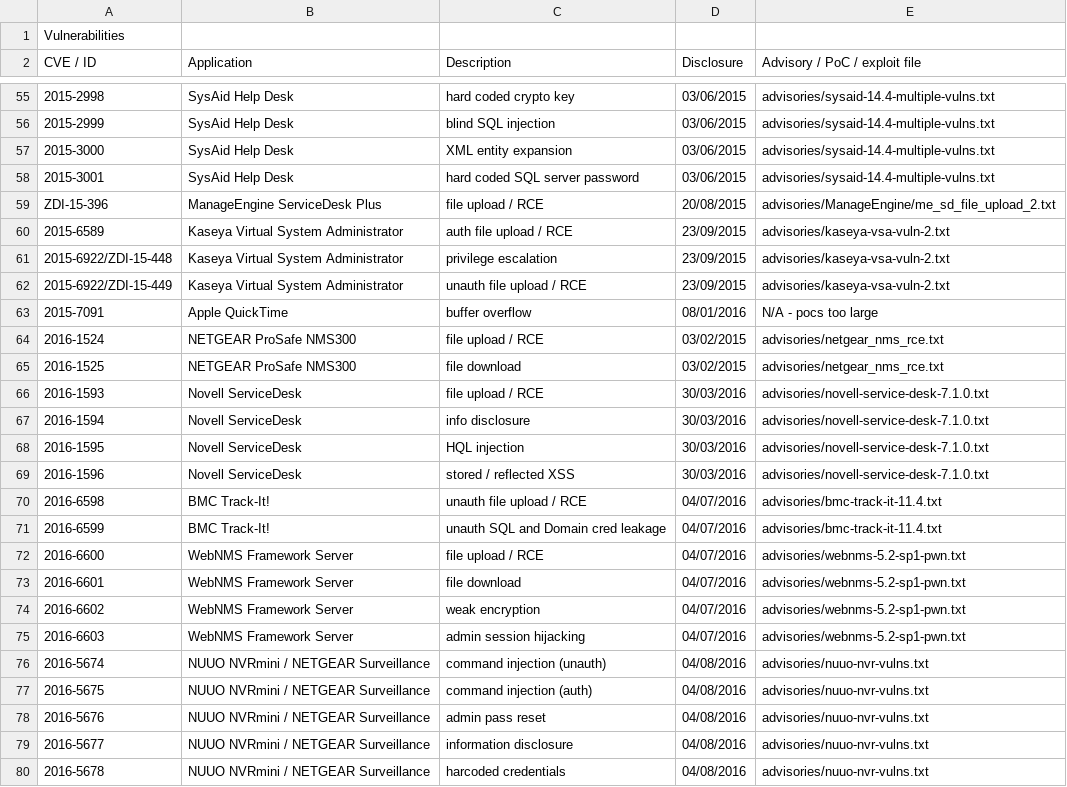
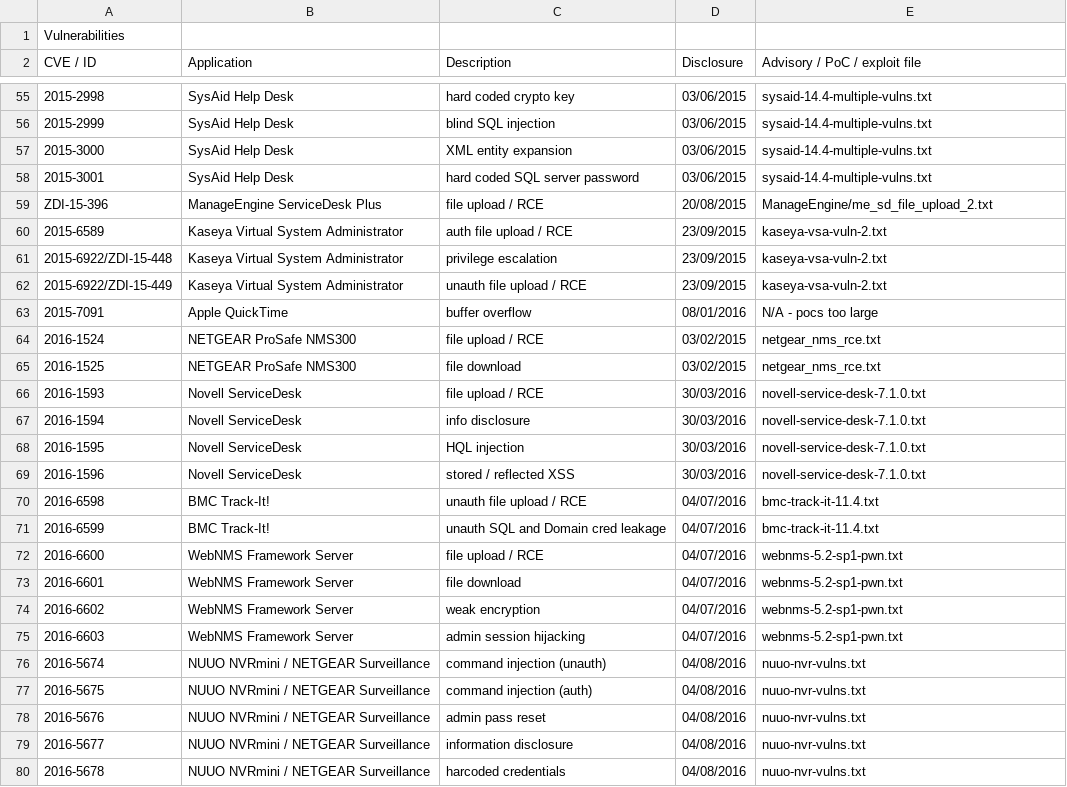
Before and after one commit to pedrib/PoC, a CSV file: pedigree.csv, drawn as a sheet; only a part is shown, gaps mark what is left out; the diff covers the shown part only.

Commit message:
remove path from advisory in pedigree

```diff
--- a/pedigree.csv
+++ b/pedigree.csv
@@ -55,26 +55,26 @@ CVE / ID,Application,Description,Disclosure,Advisory / PoC / exploit file
-2015-2998,SysAid Help Desk,hard coded crypto key,03/06/2015,advisories/sysaid-14.4-multiple-vulns.txt
-2015-2999,SysAid Help Desk,blind SQL injection,03/06/2015,advisories/sysaid-14.4-multiple-vulns.txt
-2015-3000,SysAid Help Desk,XML entity expansion,03/06/2015,advisories/sysaid-14.4-multiple-vulns.txt
-2015-3001,SysAid Help Desk,hard coded SQL server password,03/06/2015,advisories/sysaid-14.4-multiple-vulns.txt
-ZDI-15-396,ManageEngine ServiceDesk Plus,file upload / RCE,20/08/2015,advisories/ManageEngine/me_sd_file_upload_2.txt
-2015-6589,Kaseya Virtual System Administrator,auth file upload / RCE,23/09/2015,advisories/kaseya-vsa-vuln-2.txt
-2015-6922/ZDI-15-448,Kaseya Virtual System Administrator,privilege escalation,23/09/2015,advisories/kaseya-vsa-vuln-2.txt
-2015-6922/ZDI-15-449,Kaseya Virtual System Administrator,unauth file upload / RCE,23/09/2015,advisories/kaseya-vsa-vuln-2.txt
+2015-2998,SysAid Help Desk,hard coded crypto key,03/06/2015,sysaid-14.4-multiple-vulns.txt
+2015-2999,SysAid Help Desk,blind SQL injection,03/06/2015,sysaid-14.4-multiple-vulns.txt
+2015-3000,SysAid Help Desk,XML entity expansion,03/06/2015,sysaid-14.4-multiple-vulns.txt
+2015-3001,SysAid Help Desk,hard coded SQL server password,03/06/2015,sysaid-14.4-multiple-vulns.txt
+ZDI-15-396,ManageEngine ServiceDesk Plus,file upload / RCE,20/08/2015,ManageEngine/me_sd_file_upload_2.txt
+2015-6589,Kaseya Virtual System Administrator,auth file upload / RCE,23/09/2015,kaseya-vsa-vuln-2.txt
+2015-6922/ZDI-15-448,Kaseya Virtual System Administrator,privilege escalation,23/09/2015,kaseya-vsa-vuln-2.txt
+2015-6922/ZDI-15-449,Kaseya Virtual System Administrator,unauth file upload / RCE,23/09/2015,kaseya-vsa-vuln-2.txt
 2015-7091,Apple QuickTime,buffer overflow,08/01/2016,N/A - pocs too large
-2016-1524,NETGEAR ProSafe NMS300,file upload / RCE,03/02/2015,advisories/netgear_nms_rce.txt
-2016-1525,NETGEAR ProSafe NMS300,file download,03/02/2015,advisories/netgear_nms_rce.txt
-2016-1593,Novell ServiceDesk,file upload / RCE,30/03/2016,advisories/novell-service-desk-7.1.0.txt
-2016-1594,Novell ServiceDesk,info disclosure,30/03/2016,advisories/novell-service-desk-7.1.0.txt
-2016-1595,Novell ServiceDesk,HQL injection,30/03/2016,advisories/novell-service-desk-7.1.0.txt
-2016-1596,Novell ServiceDesk,stored / reflected XSS,30/03/2016,advisories/novell-service-desk-7.1.0.txt
-2016-6598,BMC Track-It!,unauth file upload / RCE,04/07/2016,advisories/bmc-track-it-11.4.txt
-2016-6599,BMC Track-It!,unauth SQL and Domain cred leakage,04/07/2016,advisories/bmc-track-it-11.4.txt
-2016-6600,WebNMS Framework Server,file upload / RCE,04/07/2016,advisories/webnms-5.2-sp1-pwn.txt
-2016-6601,WebNMS Framework Server,file download,04/07/2016,advisories/webnms-5.2-sp1-pwn.txt
-2016-6602,WebNMS Framework Server,weak encryption,04/07/2016,advisories/webnms-5.2-sp1-pwn.txt
-2016-6603,WebNMS Framework Server,admin session hijacking,04/07/2016,advisories/webnms-5.2-sp1-pwn.txt
-2016-5674,NUUO NVRmini / NETGEAR Surveillance,command injection (unauth),04/08/2016,advisories/nuuo-nvr-vulns.txt
-2016-5675,NUUO NVRmini / NETGEAR Surveillance,command injection (auth),04/08/2016,advisories/nuuo-nvr-vulns.txt
-2016-5676,NUUO NVRmini / NETGEAR Surveillance,admin pass reset,04/08/2016,advisories/nuuo-nvr-vulns.txt
-2016-5677,NUUO NVRmini / NETGEAR Surveillance,information disclosure,04/08/2016,advisories/nuuo-nvr-vulns.txt
-2016-5678,NUUO NVRmini / NETGEAR Surveillance,harcoded credentials,04/08/2016,advisories/nuuo-nvr-vulns.txt
+2016-1524,NETGEAR ProSafe NMS300,file upload / RCE,03/02/2015,netgear_nms_rce.txt
+2016-1525,NETGEAR ProSafe NMS300,file download,03/02/2015,netgear_nms_rce.txt
+2016-1593,Novell ServiceDesk,file upload / RCE,30/03/2016,novell-service-desk-7.1.0.txt
+2016-1594,Novell ServiceDesk,info disclosure,30/03/2016,novell-service-desk-7.1.0.txt
+2016-1595,Novell ServiceDesk,HQL injection,30/03/2016,novell-service-desk-7.1.0.txt
+2016-1596,Novell ServiceDesk,stored / reflected XSS,30/03/2016,novell-service-desk-7.1.0.txt
+2016-6598,BMC Track-It!,unauth file upload / RCE,04/07/2016,bmc-track-it-11.4.txt
+2016-6599,BMC Track-It!,unauth SQL and Domain cred leakage,04/07/2016,bmc-track-it-11.4.txt
+2016-6600,WebNMS Framework Server,file upload / RCE,04/07/2016,webnms-5.2-sp1-pwn.txt
+2016-6601,WebNMS Framework Server,file download,04/07/2016,webnms-5.2-sp1-pwn.txt
+2016-6602,WebNMS Framework Server,weak encryption,04/07/2016,webnms-5.2-sp1-pwn.txt
+2016-6603,WebNMS Framework Server,admin session hijacking,04/07/2016,webnms-5.2-sp1-pwn.txt
+2016-5674,NUUO NVRmini / NETGEAR Surveillance,command injection (unauth),04/08/2016,nuuo-nvr-vulns.txt
+2016-5675,NUUO NVRmini / NETGEAR Surveillance,command injection (auth),04/08/2016,nuuo-nvr-vulns.txt
+2016-5676,NUUO NVRmini / NETGEAR Surveillance,admin pass reset,04/08/2016,nuuo-nvr-vulns.txt
+2016-5677,NUUO NVRmini / NETGEAR Surveillance,information disclosure,04/08/2016,nuuo-nvr-vulns.txt
+2016-5678,NUUO NVRmini / NETGEAR Surveillance,harcoded credentials,04/08/2016,nuuo-nvr-vulns.txt
```
Also changed, not shown: 101 edited cells elsewhere in this file.
